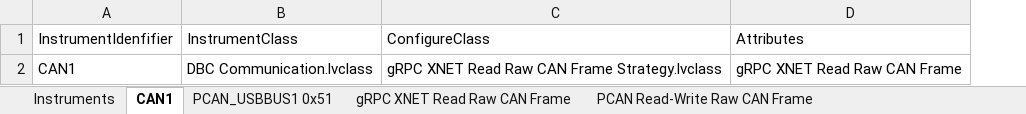
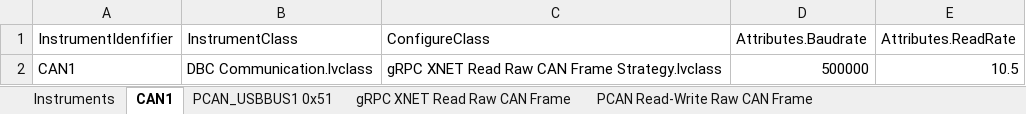
Before and after one commit to wyxfhb/Open-Xml-LabVIEW, an Excel workbook: Test Open Xml/test.xlsx, sheet CAN1, drawn as a sheet; values as stored, in another font and other column widths than the file's, no borders; removed rows and columns are numbered as before the commit, all else as after; the diff names each change by its address in the sheet, - before the commit and + after, or states it on an @@ line.

Commit message:
change get named ranges of sheet to variant

```diff
--- a/Test Open Xml/test.xlsx (sheet CAN1)
+++ b/Test Open Xml/test.xlsx (sheet CAN1)
-column D (Attributes), row 2: gRPC XNET Read Raw CAN Frame
+column D (Attributes.Baudrate), row 2: 500000
+column E (Attributes.ReadRate), row 2: 10.5
```
Also changed, not shown: 27 other files.
